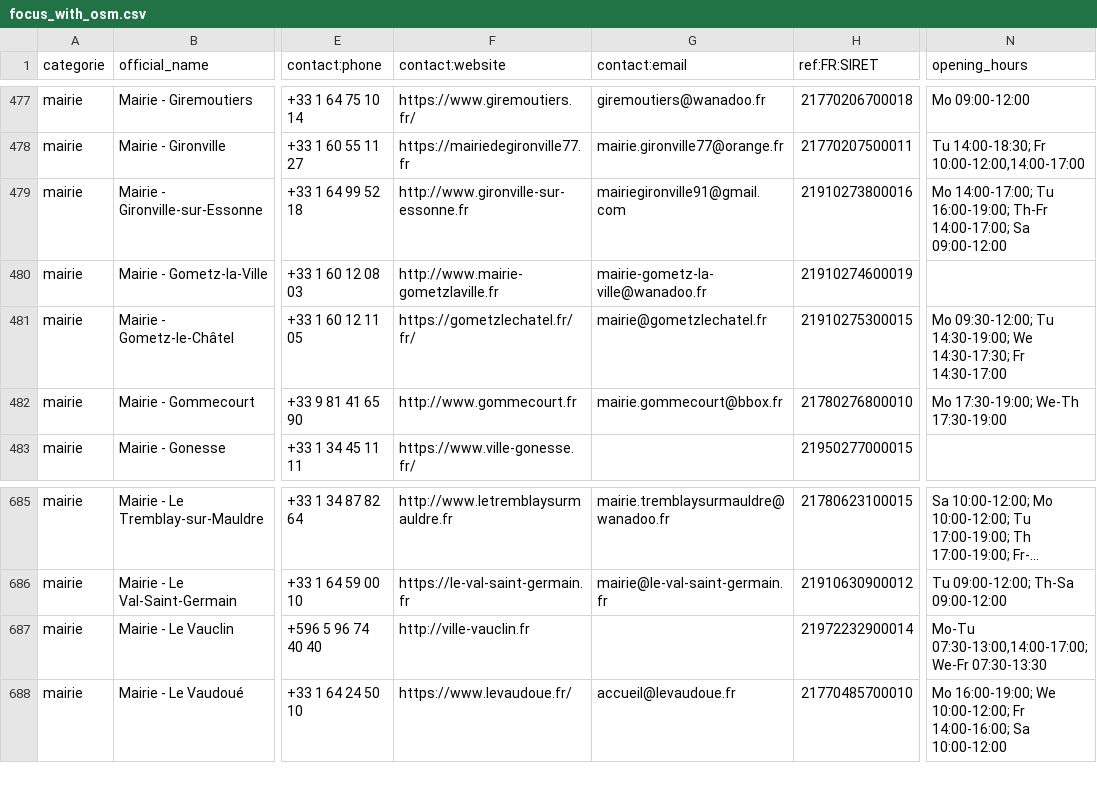
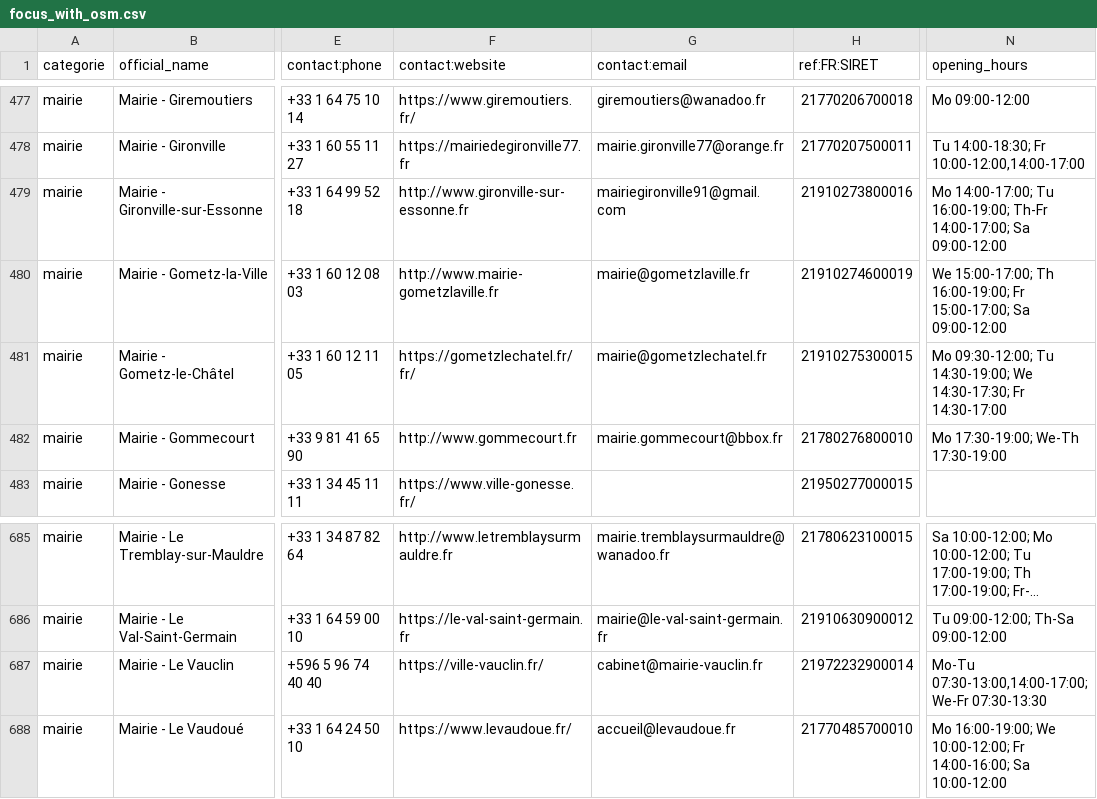
Before and after one commit to nlehuby/sepuqu, a CSV file: focus_with_osm.csv, drawn as a sheet; only a part is shown, gaps mark what is left out; long unchanged cells end in …; the diff names each change by its address in the sheet, - before the commit and + after, or states it on an @@ line.

```diff
--- a/focus_with_osm.csv
+++ b/focus_with_osm.csv
-G480 (contact:email): mairie-gometz-la-ville@wanadoo.fr
+G480 (contact:email): mairie@gometzlaville.fr
-N480 (opening_hours): (empty)
+N480 (opening_hours): We 15:00-17:00; Th 16:00-19:00; Fr 15:00-17:00; Sa 09:00-12:00
-F687 (contact:website): http://ville-vauclin.fr
+F687 (contact:website): https://ville-vauclin.fr/
-G687 (contact:email): (empty)
+G687 (contact:email): cabinet@mairie-vauclin.fr
```
Also changed, not shown: france_travail.csv.
